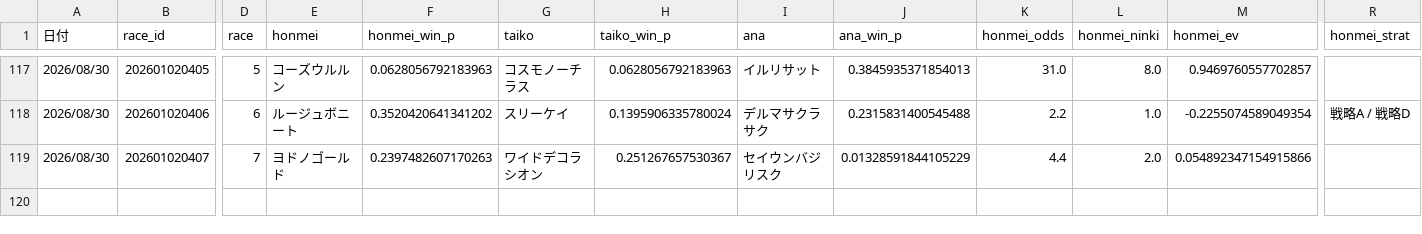
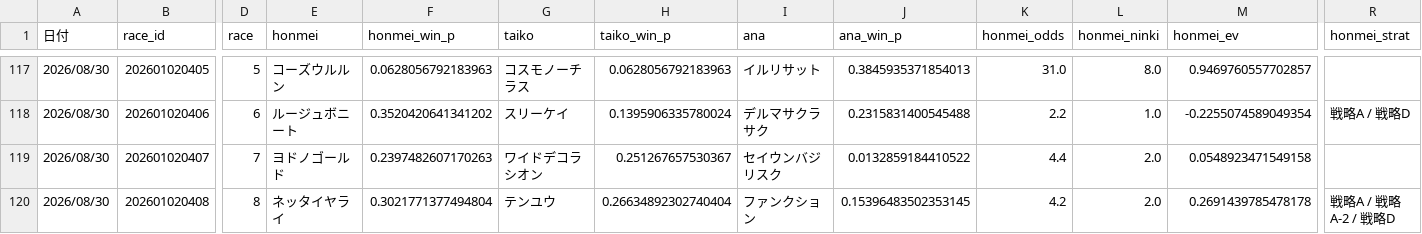
Before and after one commit to fu-ga306/keiba-ai, a CSV file: prediction_record_v2.csv, drawn as a sheet; only a part is shown, gaps mark what is left out; rows hold the shown columns only; the diff names each change by its address in the sheet, - before the commit and + after, or states it on an @@ line.

```diff
--- a/prediction_record_v2.csv
+++ b/prediction_record_v2.csv
-J119 (ana_win_p): 0.01328591844105229
+J119 (ana_win_p): 0.0132859184410522
-M119 (honmei_ev): 0.054892347154915866
+M119 (honmei_ev): 0.0548923471549158
+row 120: 2026/08/30 | 202601020408 | 8 | ネッタイヤライ | 0.3021771377494804 | テンユウ | 0.26634892302740404 | ファンクション | 0.15396483502353145 | 4.2 | 2.0 | 0.2691439785478178 | 戦略A / 戦略A-2 / 戦略D
```
Also changed, not shown: today_predictions.csv, 1 other file.
